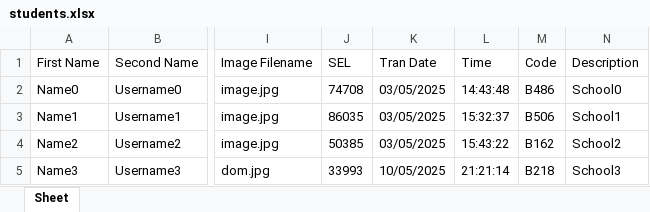
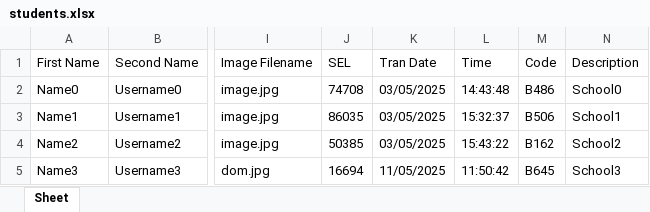
Before and after one commit to JackyDOM/Thesis_Project_FInal, an Excel workbook: static/students.xlsx, sheet Sheet, drawn as a sheet; only a part is shown, gaps mark what is left out; values as stored, in another font and other column widths than the file's, no borders; the diff names each change by its address in the sheet, - before the commit and + after, or states it on an @@ line.

```diff
--- a/static/students.xlsx (sheet Sheet)
+++ b/static/students.xlsx (sheet Sheet)
-J5 (SEL): 33993
+J5 (SEL): 16694
-K5 (Tran Date): 10/05/2025
+K5 (Tran Date): 11/05/2025
-L5 (Time): 21:21:14
+L5 (Time): 11:50:42
-M5 (Code): B218
+M5 (Code): B645
```
Also changed, not shown: 2 other files.
